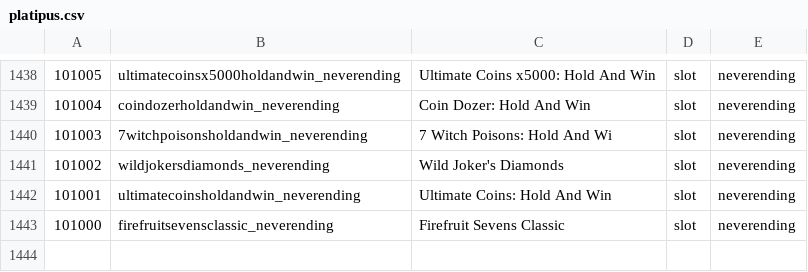
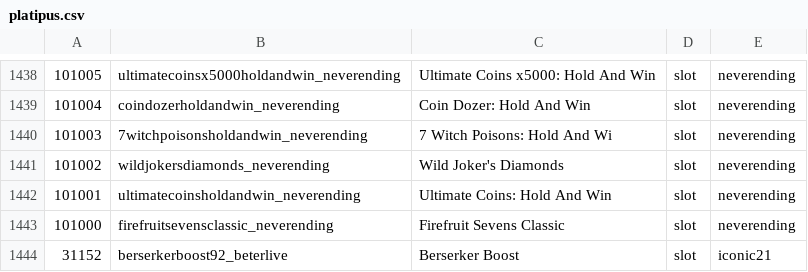
Before and after one commit to tecnodata2015/slots, a CSV file: platipus.csv, drawn as a sheet; only a part is shown, gaps mark what is left out; the diff names each change by its address in the sheet, - before the commit and + after, or states it on an @@ line.

```diff
--- a/platipus.csv
+++ b/platipus.csv
+row 1444: 31152 | berserkerboost92_beterlive | Berserker Boost | slot | iconic21
```
Also changed, not shown: 1 other file.
